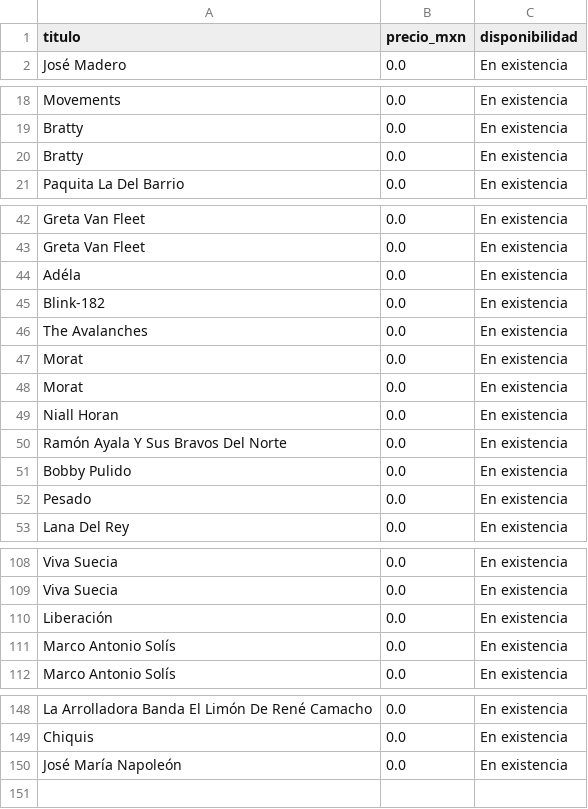
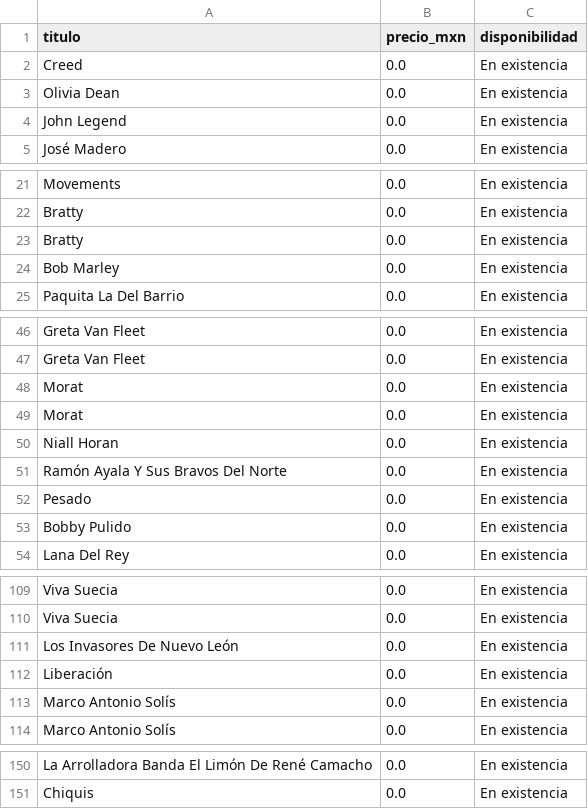
Before and after one commit to arturo199301/datoscd, a CSV file: catalogo_home_udiscover.csv, drawn as a sheet; only a part is shown, gaps mark what is left out; the diff covers the shown part only.

```diff
--- a/catalogo_home_udiscover.csv
+++ b/catalogo_home_udiscover.csv
@@ -1,2 +1,5 @@
 titulo,precio_mxn,disponibilidad
+Creed,0.0,En existencia
+Olivia Dean,0.0,En existencia
+John Legend,0.0,En existencia
 José Madero,0.0,En existencia
@@ -20,2 +23,3 @@ Bratty,0.0,En existencia
 Bratty,0.0,En existencia
+Bob Marley,0.0,En existencia
 Paquita La Del Barrio,0.0,En existencia
@@ -43,5 +47,2 @@ Greta Van Fleet,0.0,En existencia
 Greta Van Fleet,0.0,En existencia
-Adéla,0.0,En existencia
-Blink-182,0.0,En existencia
-The Avalanches,0.0,En existencia
 Morat,0.0,En existencia
@@ -50,4 +51,4 @@ Niall Horan,0.0,En existencia
 Ramón Ayala Y Sus Bravos Del Norte,0.0,En existencia
+Pesado,0.0,En existencia
 Bobby Pulido,0.0,En existencia
-Pesado,0.0,En existencia
 Lana Del Rey,0.0,En existencia
@@ -109,2 +110,3 @@ Viva Suecia,0.0,En existencia
 Viva Suecia,0.0,En existencia
+Los Invasores De Nuevo León,0.0,En existencia
 Liberación,0.0,En existencia
@@ -149,2 +151 @@ La Arrolladora Banda El Limón De René Camacho,0.0,En existencia
 Chiquis,0.0,En existencia
-José María Napoleón,0.0,En existencia
```
Also changed, not shown: 3 moved rows elsewhere in this file.
